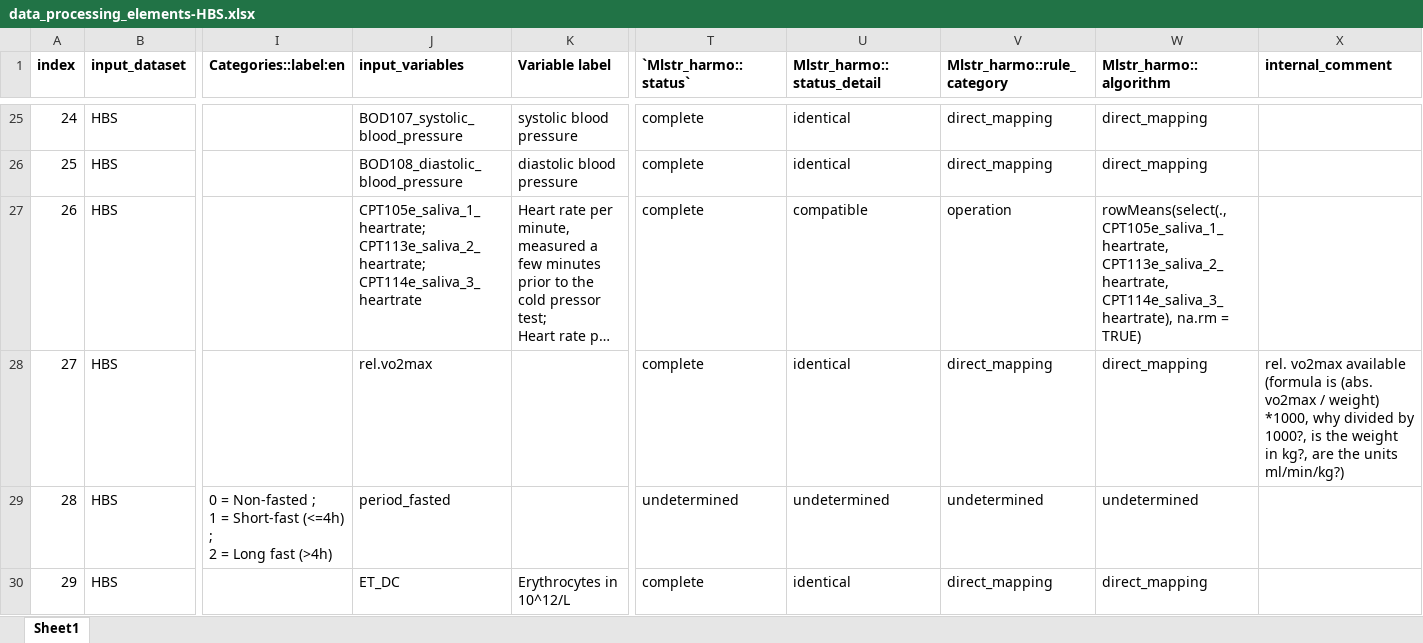
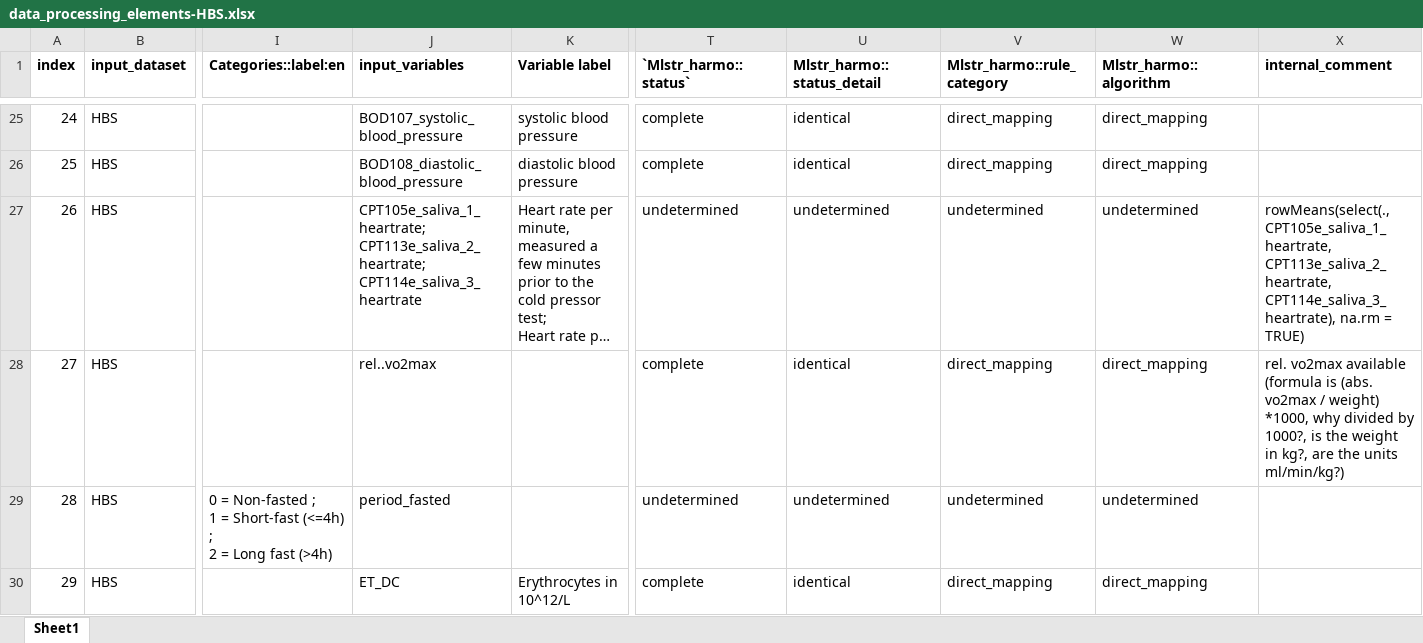
Before and after one commit to maelstrom-research/harmonization_ProPASS, an Excel workbook: data_processing_elements-HBS.xlsx, sheet Sheet1, drawn as a sheet; only a part is shown, gaps mark what is left out; long unchanged cells end in …; values as stored, in another font and other column widths than the file's, no borders; the diff covers the shown part only; the diff names each change by its address in the sheet, - before the commit and + after, or states it on an @@ line.

Commit message:
update variables missing

```diff
--- a/data_processing_elements-HBS.xlsx (sheet Sheet1)
+++ b/data_processing_elements-HBS.xlsx (sheet Sheet1)
-T27 (`Mlstr_harmo::status`): complete
+T27 (`Mlstr_harmo::status`): undetermined
-U27 (Mlstr_harmo::status_detail): compatible
+U27 (Mlstr_harmo::status_detail): undetermined
-V27 (Mlstr_harmo::rule_category): operation
+V27 (Mlstr_harmo::rule_category): undetermined
-W27 (Mlstr_harmo::algorithm): rowMeans(select(., CPT105e_saliva_1_heartrate, CPT113e_saliva_2_heartrate, CPT114e_saliva_3_heartrate), na.rm = TRUE)
+W27 (Mlstr_harmo::algorithm): undetermined
-X27 (internal_comment): (empty)
+X27 (internal_comment): rowMeans(select(., CPT105e_saliva_1_heartrate, CPT113e_saliva_2_heartrate, CPT114e_saliva_3_heartrate), na.rm = TRUE)
-J28 (input_variables): rel.vo2max
+J28 (input_variables): rel..vo2max
```
Also changed, not shown: 34 edited cells elsewhere in this sheet.
